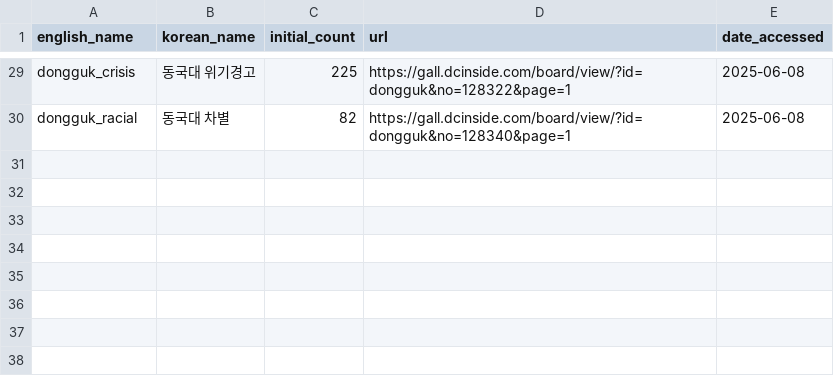
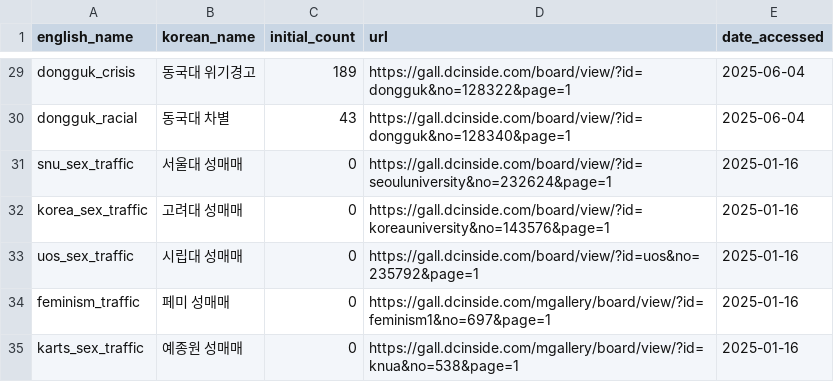
Before and after one commit to Gender-Watchdog/metoo2025_dashboard, a CSV file: sources/dc_inside_post_urls.csv, drawn as a sheet; only a part is shown, gaps mark what is left out; the diff covers the shown part only; the diff names each change by its address in the sheet, - before the commit and + after, or states it on an @@ line.

Commit message:
Update post URLs and counts in dc_inside_post_urls.csv

```diff
--- a/sources/dc_inside_post_urls.csv
+++ b/sources/dc_inside_post_urls.csv
-C29 (initial_count): 225
+C29 (initial_count): 189
-E29:E30 (date_accessed): 2025-06-08
+E29:E30 (date_accessed): 2025-06-04
-C30 (initial_count): 82
+C30 (initial_count): 43
+row 31: snu_sex_traffic | 서울대 성매매 | 0 | https://gall.dcinside.com/board/view/?id=seouluniversity&no=232624&page=1 | 2025-01-16
+row 32: korea_sex_traffic | 고려대 성매매 | 0 | https://gall.dcinside.com/board/view/?id=koreauniversity&no=143576&page=1 | 2025-01-16
+row 33: uos_sex_traffic | 시립대 성매매 | 0 | https://gall.dcinside.com/board/view/?id=uos&no=235792&page=1 | 2025-01-16
+row 34: feminism_traffic | 페미 성매매 | 0 | https://gall.dcinside.com/mgallery/board/view/?id=feminism1&no=697&page=1 | 2025-01-16
+row 35: karts_sex_traffic | 예종원 성매매 | 0 | https://gall.dcinside.com/mgallery/board/view/?id=knua&no=538&page=1 | 2025-01-16
```
Also changed, not shown: 51 edited cells elsewhere in this file.
